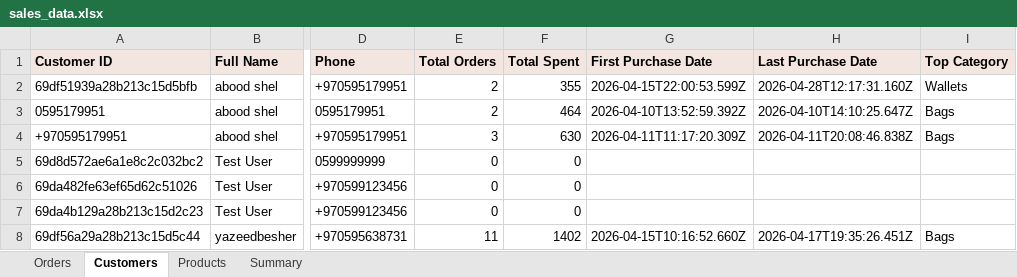
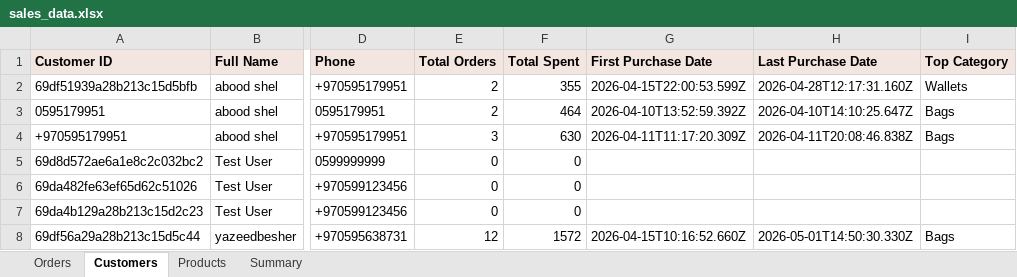
Before and after one commit to AbdAL-hadi/Athar, an Excel workbook: exports/sales_data.xlsx, sheet Customers, drawn as a sheet; only a part is shown, gaps mark what is left out; values as stored, in another font and other column widths than the file's, no borders; the diff names each change by its address in the sheet, - before the commit and + after, or states it on an @@ line.

```diff
--- a/exports/sales_data.xlsx (sheet Customers)
+++ b/exports/sales_data.xlsx (sheet Customers)
-E8 (Total Orders): 11
+E8 (Total Orders): 12
-F8 (Total Spent): 1402
+F8 (Total Spent): 1572
-H8 (Last Purchase Date): 2026-04-17T19:35:26.451Z
+H8 (Last Purchase Date): 2026-05-01T14:50:30.330Z
```
Also changed, not shown: sheet Orders, sheet Summary, sheet Products, 13 other files.
